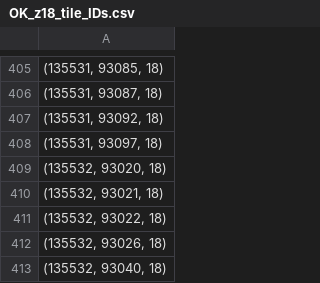
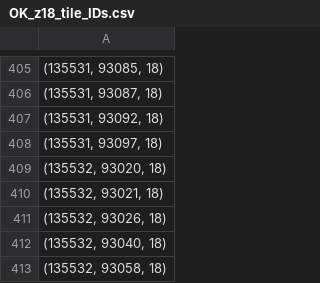
Before and after one commit to swiss-territorial-data-lab/object-detector, a CSV file: data/OK_z18_tile_IDs.csv, drawn as a sheet; only a part is shown, gaps mark what is left out; the shorter side is filled out with more unchanged rows; the diff names each change by its address in the sheet, - before the commit and + after, or states it on an @@ line.

Commit message:
Removed one tile from the OK_z18_tile_IDs.csv file

```diff
--- a/data/OK_z18_tile_IDs.csv
+++ b/data/OK_z18_tile_IDs.csv
-row 411: (135532, 93022, 18)
```
